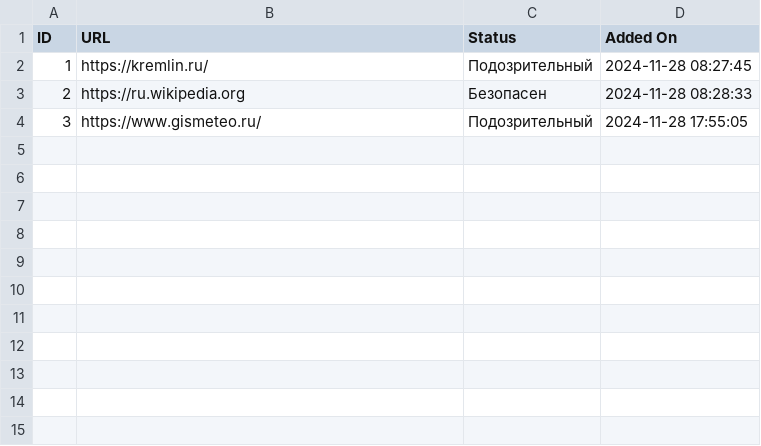
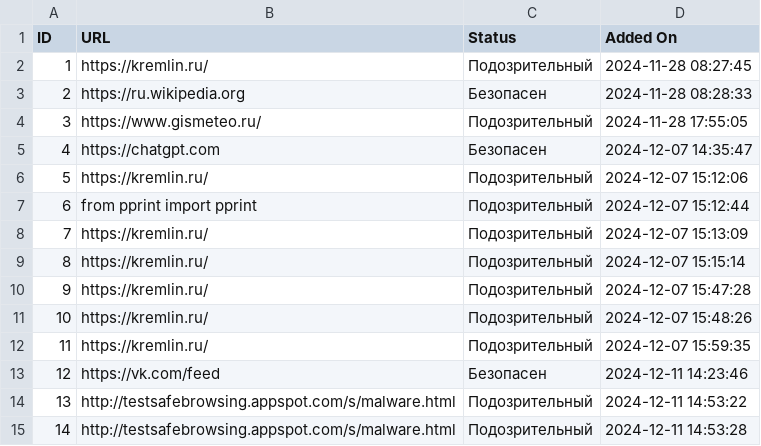
Before and after one commit to muitiiifruckt/fish, a CSV file: report.csv, drawn as a sheet; the diff names each change by its address in the sheet, - before the commit and + after, or states it on an @@ line.

```diff
--- a/report.csv
+++ b/report.csv
+row 5: 4 | https://chatgpt.com | Безопасен | 2024-12-07 14:35:47
+row 6: 5 | https://kremlin.ru/ | Подозрительный | 2024-12-07 15:12:06
+row 7: 6 | from pprint import pprint | Подозрительный | 2024-12-07 15:12:44
+row 8: 7 | https://kremlin.ru/ | Подозрительный | 2024-12-07 15:13:09
+row 9: 8 | https://kremlin.ru/ | Подозрительный | 2024-12-07 15:15:14
+row 10: 9 | https://kremlin.ru/ | Подозрительный | 2024-12-07 15:47:28
+row 11: 10 | https://kremlin.ru/ | Подозрительный | 2024-12-07 15:48:26
+row 12: 11 | https://kremlin.ru/ | Подозрительный | 2024-12-07 15:59:35
+row 13: 12 | https://vk.com/feed | Безопасен | 2024-12-11 14:23:46
+row 14: 13 | http://testsafebrowsing.appspot.com/s/malware.html | Подозрительный | 2024-12-11 14:53:22
+row 15: 14 | http://testsafebrowsing.appspot.com/s/malware.html | Подозрительный | 2024-12-11 14:53:28
```
Also changed, not shown: 7 other files.
